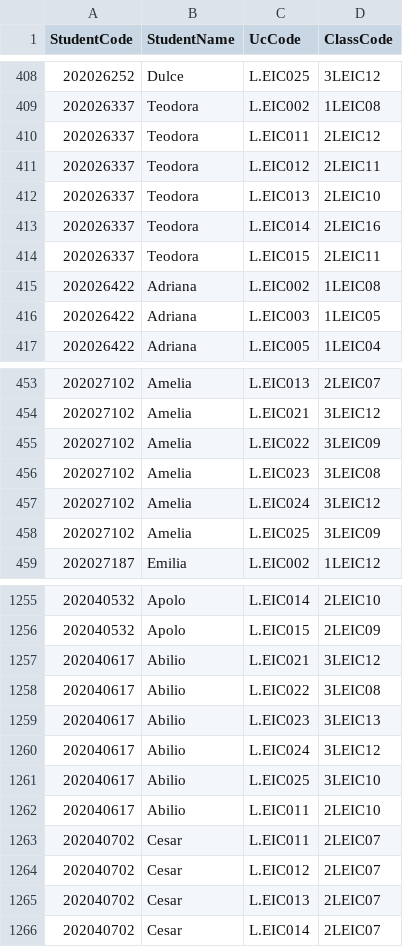
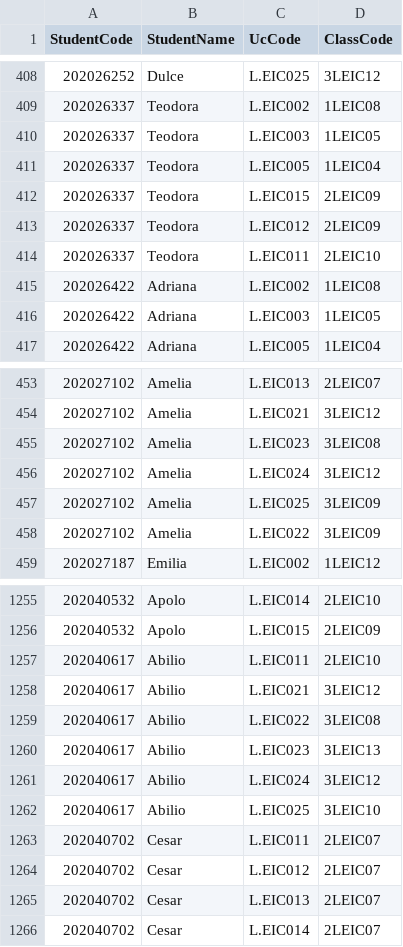
Before and after one commit to LuisDu902/Students-Management, a CSV file: CSV files/new_students_classes.csv, drawn as a sheet; only a part is shown, gaps mark what is left out.

```diff
--- a/CSV files/new_students_classes.csv
+++ b/CSV files/new_students_classes.csv
@@ -409,7 +409,7 @@ StudentCode,StudentName,UcCode,ClassCode
 202026337,Teodora,L.EIC002,1LEIC08
-202026337,Teodora,L.EIC011,2LEIC12
-202026337,Teodora,L.EIC012,2LEIC11
-202026337,Teodora,L.EIC013,2LEIC10
-202026337,Teodora,L.EIC014,2LEIC16
-202026337,Teodora,L.EIC015,2LEIC11
+202026337,Teodora,L.EIC003,1LEIC05
+202026337,Teodora,L.EIC005,1LEIC04
+202026337,Teodora,L.EIC015,2LEIC09
+202026337,Teodora,L.EIC012,2LEIC09
+202026337,Teodora,L.EIC011,2LEIC10
 202026422,Adriana,L.EIC002,1LEIC08
@@ -454,3 +454,2 @@ StudentCode,StudentName,UcCode,ClassCode
 202027102,Amelia,L.EIC021,3LEIC12
-202027102,Amelia,L.EIC022,3LEIC09
 202027102,Amelia,L.EIC023,3LEIC08
@@ -458,2 +457,3 @@ StudentCode,StudentName,UcCode,ClassCode
 202027102,Amelia,L.EIC025,3LEIC09
+202027102,Amelia,L.EIC022,3LEIC09
 202027187,Emilia,L.EIC002,1LEIC12
@@ -1256,2 +1256,3 @@ StudentCode,StudentName,UcCode,ClassCode
 202040532,Apolo,L.EIC015,2LEIC09
+202040617,Abilio,L.EIC011,2LEIC10
 202040617,Abilio,L.EIC021,3LEIC12
@@ -1261,3 +1262,2 @@ StudentCode,StudentName,UcCode,ClassCode
 202040617,Abilio,L.EIC025,3LEIC10
-202040617,Abilio,L.EIC011,2LEIC10
 202040702,Cesar,L.EIC011,2LEIC07
```
Also changed, not shown: 20 other files.
